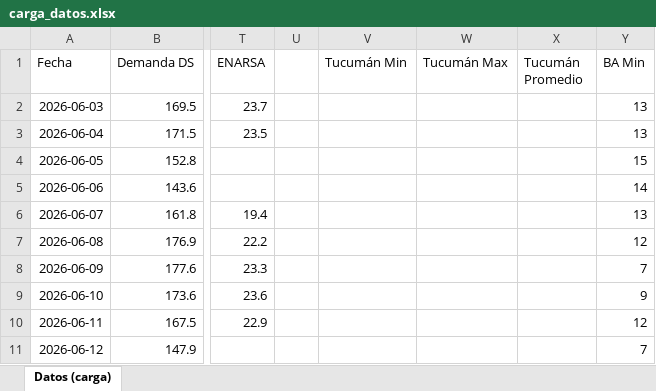
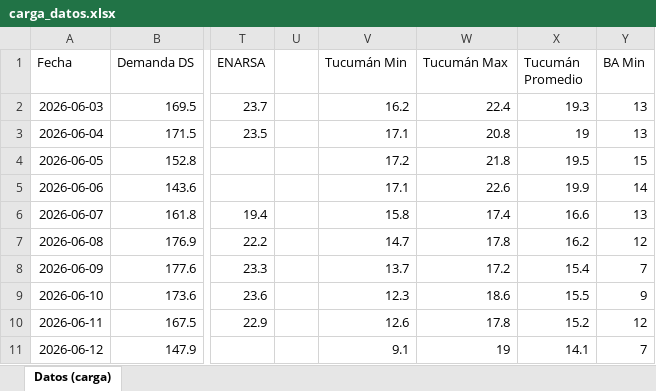
Before and after one commit to mpodeley/estado-del-sistema, an Excel workbook: data/carga_datos.xlsx, sheet Datos (carga), drawn as a sheet; only a part is shown, gaps mark what is left out; values as stored, in another font and other column widths than the file's, no borders; the diff covers the shown part only; the diff names each change by its address in the sheet, - before the commit and + after, or states it on an @@ line.

```diff
--- a/data/carga_datos.xlsx (sheet Datos (carga))
+++ b/data/carga_datos.xlsx (sheet Datos (carga))
-V2 (Tucumán Min): (empty)
+V2 (Tucumán Min): 16.2
-W2 (Tucumán Max): (empty)
+W2 (Tucumán Max): 22.4
-X2 (Tucumán Promedio): (empty)
+X2 (Tucumán Promedio): 19.3
-V3 (Tucumán Min): (empty)
+V3 (Tucumán Min): 17.1
-W3 (Tucumán Max): (empty)
+W3 (Tucumán Max): 20.8
-X3 (Tucumán Promedio): (empty)
+X3 (Tucumán Promedio): 19
-V4 (Tucumán Min): (empty)
+V4 (Tucumán Min): 17.2
-W4 (Tucumán Max): (empty)
+W4 (Tucumán Max): 21.8
-X4 (Tucumán Promedio): (empty)
+X4 (Tucumán Promedio): 19.5
-V5 (Tucumán Min): (empty)
+V5 (Tucumán Min): 17.1
-W5 (Tucumán Max): (empty)
+W5 (Tucumán Max): 22.6
-X5 (Tucumán Promedio): (empty)
+X5 (Tucumán Promedio): 19.9
-V6 (Tucumán Min): (empty)
+V6 (Tucumán Min): 15.8
-W6 (Tucumán Max): (empty)
+W6 (Tucumán Max): 17.4
-X6 (Tucumán Promedio): (empty)
+X6 (Tucumán Promedio): 16.6
-V7 (Tucumán Min): (empty)
+V7 (Tucumán Min): 14.7
-W7 (Tucumán Max): (empty)
+W7 (Tucumán Max): 17.8
-X7 (Tucumán Promedio): (empty)
+X7 (Tucumán Promedio): 16.2
-V8 (Tucumán Min): (empty)
+V8 (Tucumán Min): 13.7
-W8 (Tucumán Max): (empty)
+W8 (Tucumán Max): 17.2
-X8 (Tucumán Promedio): (empty)
+X8 (Tucumán Promedio): 15.4
-V9 (Tucumán Min): (empty)
+V9 (Tucumán Min): 12.3
-W9 (Tucumán Max): (empty)
+W9 (Tucumán Max): 18.6
-X9 (Tucumán Promedio): (empty)
+X9 (Tucumán Promedio): 15.5
-V10 (Tucumán Min): (empty)
+V10 (Tucumán Min): 12.6
-W10 (Tucumán Max): (empty)
+W10 (Tucumán Max): 17.8
-X10 (Tucumán Promedio): (empty)
+X10 (Tucumán Promedio): 15.2
-V11 (Tucumán Min): (empty)
+V11 (Tucumán Min): 9.1
-W11 (Tucumán Max): (empty)
+W11 (Tucumán Max): 19
-X11 (Tucumán Promedio): (empty)
+X11 (Tucumán Promedio): 14.1
```
Also changed, not shown: 119 edited cells elsewhere in this sheet, 31 other files.
